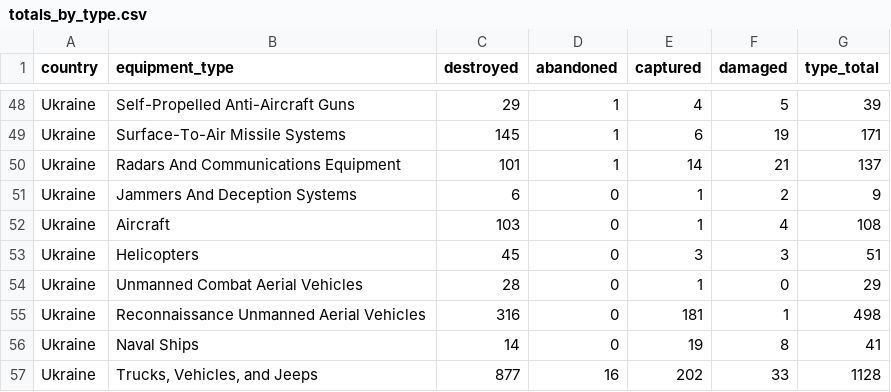
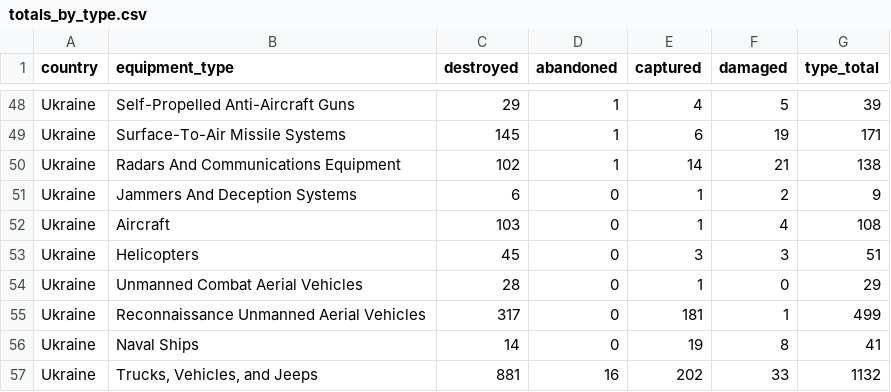
Before and after one commit to scarnecchia/oryx_data, a CSV file: totals_by_type.csv, drawn as a sheet; only a part is shown, gaps mark what is left out; the diff covers the shown part only.

```diff
--- a/totals_by_type.csv
+++ b/totals_by_type.csv
@@ -50,3 +50,3 @@ Ukraine,"Surface-To-Air Missile Systems
 ",145,1,6,19,171
-Ukraine,Radars And Communications Equipment,101,1,14,21,137
+Ukraine,Radars And Communications Equipment,102,1,14,21,138
 Ukraine,Jammers And Deception Systems,6,0,1,2,9
@@ -55,4 +55,4 @@ Ukraine,Helicopters,45,0,3,3,51
 Ukraine,Unmanned Combat Aerial Vehicles,28,0,1,0,29
-Ukraine,Reconnaissance Unmanned Aerial Vehicles,316,0,181,1,498
+Ukraine,Reconnaissance Unmanned Aerial Vehicles,317,0,181,1,499
 Ukraine,Naval Ships,14,0,19,8,41
-Ukraine,"Trucks, Vehicles, and Jeeps",877,16,202,33,1128
+Ukraine,"Trucks, Vehicles, and Jeeps",881,16,202,33,1132
```
Also changed, not shown: 7 added rows, 7 removed rows and 50 edited cells elsewhere in this file, daily_count.csv, event_abandoned.csv, 4 other files.
